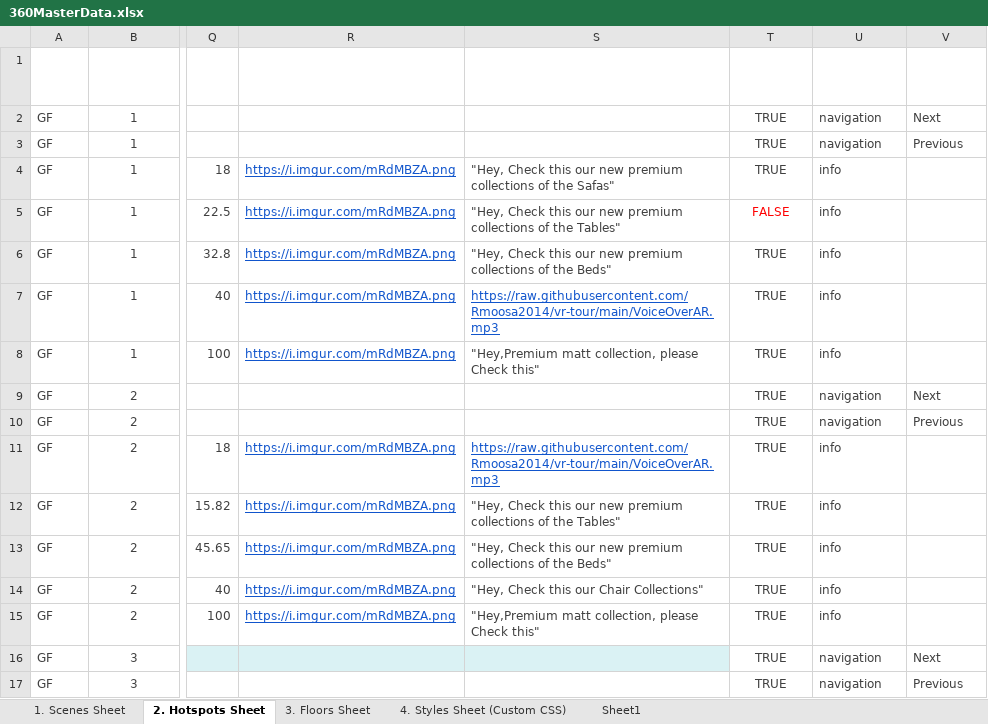
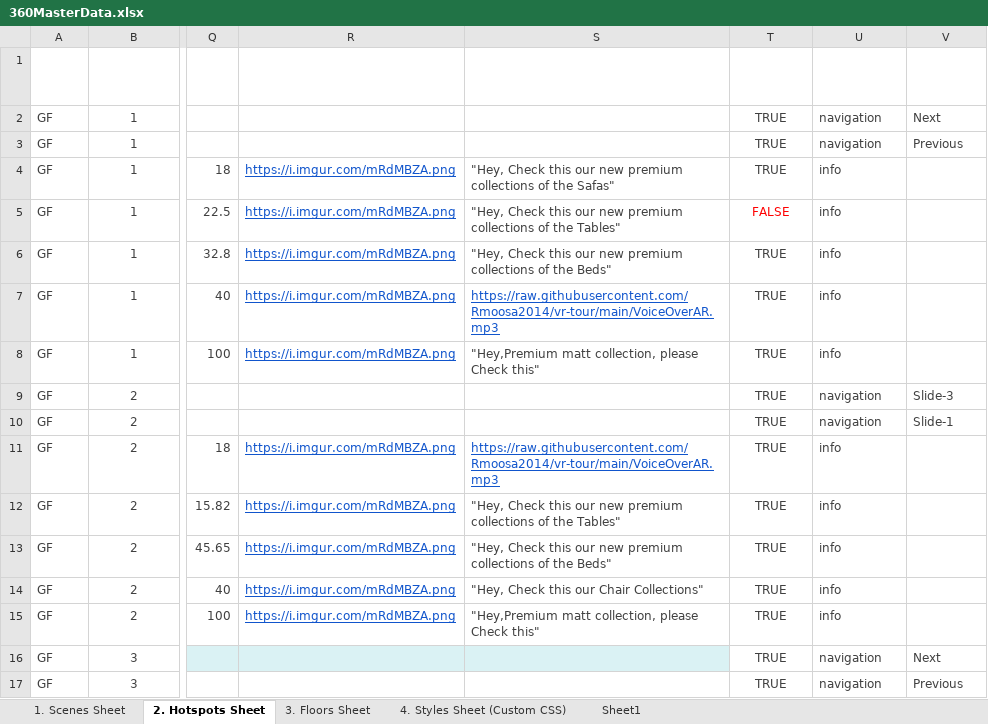
Before and after one commit to Rmoosa2014/vr-tour, an Excel workbook: 360MasterData.xlsx, sheet 2. Hotspots Sheet, drawn as a sheet; only a part is shown, gaps mark what is left out; values as stored, in another font and other column widths than the file's, no borders; conditional formats and table styles not drawn; the diff names each change by its address in the sheet, - before the commit and + after, or states it on an @@ line.

Commit message:
Add files via upload

```diff
--- a/360MasterData.xlsx (sheet 2. Hotspots Sheet)
+++ b/360MasterData.xlsx (sheet 2. Hotspots Sheet)
-V9 (Hotspot Navigation): Next
+V9 (Hotspot Navigation): Slide-3
-V10 (Hotspot Navigation): Previous
+V10 (Hotspot Navigation): Slide-1
```
